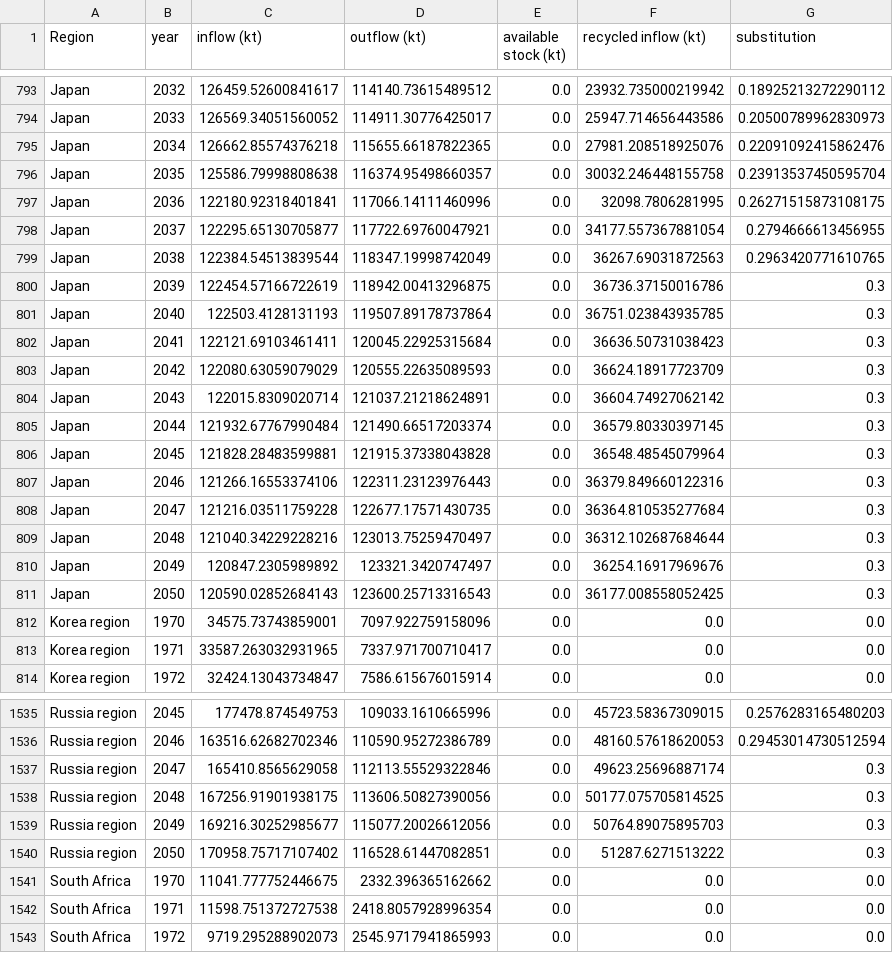
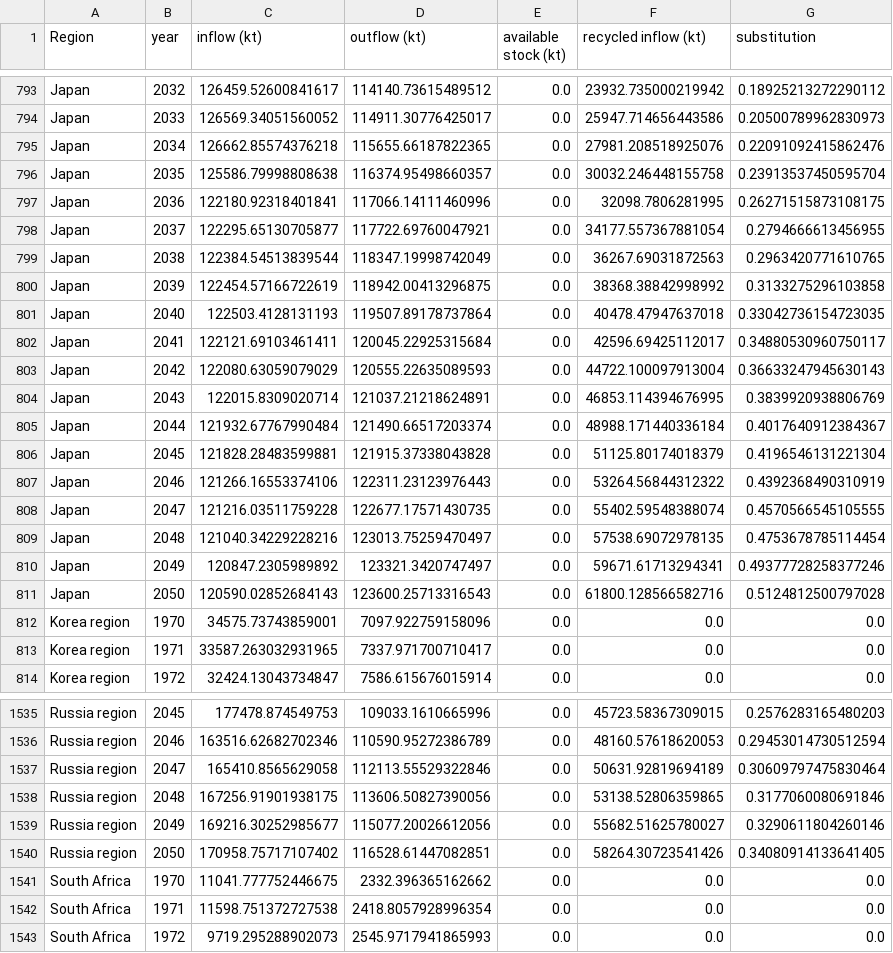
Before and after one commit to marc-vdm/premise_aggregates_community_scenario, a CSV file: model/filtered_to_list.csv, drawn as a sheet; only a part is shown, gaps mark what is left out; the diff covers the shown part only.

```diff
--- a/model/filtered_to_list.csv
+++ b/model/filtered_to_list.csv
@@ -799,14 +799,14 @@ Japan,2037,122295.65130705877,117722.69760047921,0.0,34177.557367881054,0.279466
 Japan,2038,122384.54513839544,118347.19998742049,0.0,36267.69031872563,0.2963420771610765
-Japan,2039,122454.57166722619,118942.00413296875,0.0,36736.37150016786,0.3
-Japan,2040,122503.4128131193,119507.89178737864,0.0,36751.023843935785,0.3
-Japan,2041,122121.69103461411,120045.22925315684,0.0,36636.50731038423,0.3
-Japan,2042,122080.63059079029,120555.22635089593,0.0,36624.18917723709,0.3
-Japan,2043,122015.8309020714,121037.21218624891,0.0,36604.74927062142,0.3
-Japan,2044,121932.67767990484,121490.66517203374,0.0,36579.80330397145,0.3
-Japan,2045,121828.28483599881,121915.37338043828,0.0,36548.48545079964,0.3
-Japan,2046,121266.16553374106,122311.23123976443,0.0,36379.849660122316,0.3
-Japan,2047,121216.03511759228,122677.17571430735,0.0,36364.810535277684,0.3
-Japan,2048,121040.34229228216,123013.75259470497,0.0,36312.102687684644,0.3
-Japan,2049,120847.2305989892,123321.3420747497,0.0,36254.16917969676,0.3
-Japan,2050,120590.02852684143,123600.25713316543,0.0,36177.008558052425,0.3
+Japan,2039,122454.57166722619,118942.00413296875,0.0,38368.38842998992,0.3133275296103858
+Japan,2040,122503.4128131193,119507.89178737864,0.0,40478.47947637018,0.33042736154723035
+Japan,2041,122121.69103461411,120045.22925315684,0.0,42596.69425112017,0.34880530960750117
+Japan,2042,122080.63059079029,120555.22635089593,0.0,44722.100097913004,0.36633247945630143
+Japan,2043,122015.8309020714,121037.21218624891,0.0,46853.114394676995,0.3839920938806769
+Japan,2044,121932.67767990484,121490.66517203374,0.0,48988.171440336184,0.4017640912384367
+Japan,2045,121828.28483599881,121915.37338043828,0.0,51125.80174018379,0.4196546131221304
+Japan,2046,121266.16553374106,122311.23123976443,0.0,53264.56844312322,0.4392368490310919
+Japan,2047,121216.03511759228,122677.17571430735,0.0,55402.59548388074,0.4570566545105555
+Japan,2048,121040.34229228216,123013.75259470497,0.0,57538.69072978135,0.4753678785114454
+Japan,2049,120847.2305989892,123321.3420747497,0.0,59671.61713294341,0.49377728258377246
+Japan,2050,120590.02852684143,123600.25713316543,0.0,61800.128566582716,0.5124812500797028
 Korea region,1970,34575.73743859001,7097.922759158096,0.0,0.0,0.0
@@ -1536,6 +1536,6 @@ Russia region,2045,177478.874549753,109033.1610665996,0.0,45723.58367309015,0.25
 Russia region,2046,163516.62682702346,110590.95272386789,0.0,48160.57618620053,0.29453014730512594
-Russia region,2047,165410.8565629058,112113.55529322846,0.0,49623.25696887174,0.3
-Russia region,2048,167256.91901938175,113606.50827390056,0.0,50177.075705814525,0.3
-Russia region,2049,169216.30252985677,115077.20026612056,0.0,50764.89075895703,0.3
-Russia region,2050,170958.75717107402,116528.61447082851,0.0,51287.6271513222,0.3
+Russia region,2047,165410.8565629058,112113.55529322846,0.0,50631.92819694189,0.30609797475830464
+Russia region,2048,167256.91901938175,113606.50827390056,0.0,53138.52806359865,0.3177060080691846
+Russia region,2049,169216.30252985677,115077.20026612056,0.0,55682.51625780027,0.3290611804260146
+Russia region,2050,170958.75717107402,116528.61447082851,0.0,58264.30723541426,0.34080914133641405
 South Africa,1970,11041.777752446675,2332.396365162662,0.0,0.0,0.0
```
Also changed, not shown: 84 edited cells elsewhere in this file, scenario_data/scenario_data.csv, 4 other files.
